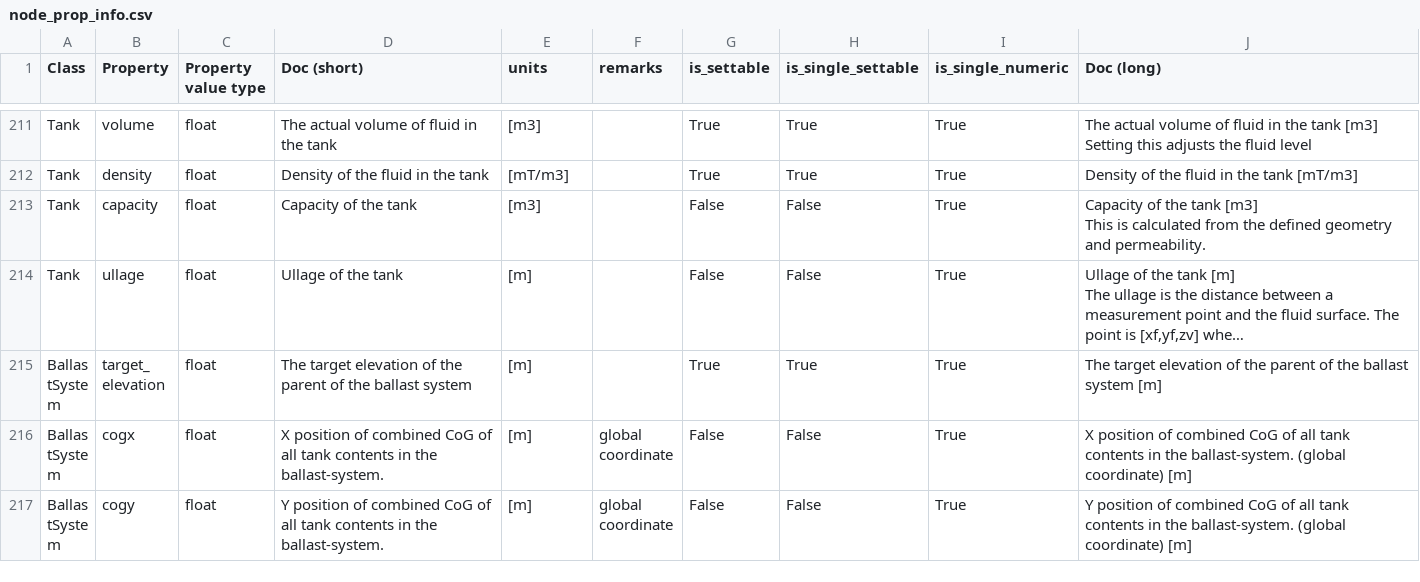
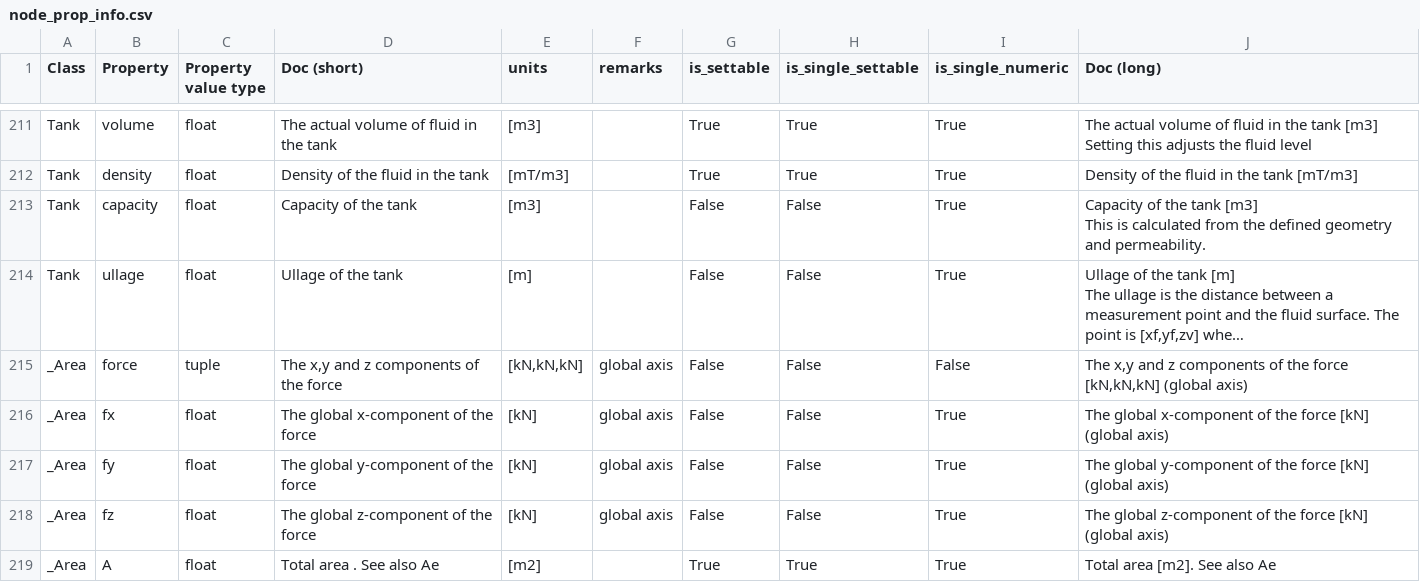
Before and after one commit to RubendeBruin/DAVE, a CSV file: src/DAVE/resources/node_prop_info.csv, drawn as a sheet; only a part is shown, gaps mark what is left out; the shorter side is filled out with more unchanged rows; long unchanged cells end in …; the diff covers the shown part only; the diff names each change by its address in the sheet, - before the commit and + after, or states it on an @@ line.

Commit message:
SPlit into nodes

```diff
--- a/src/DAVE/resources/node_prop_info.csv
+++ b/src/DAVE/resources/node_prop_info.csv
+row 215: _Area | force | tuple | The x,y and z components of the force | [kN,kN,kN] | global axis | False | False | False | The x,y and z components of the force [kN,kN,kN] (global axis)
+row 216: _Area | fx | float | The global x-component of the force | [kN] | global axis | False | False | True | The global x-component of the force [kN] (global axis)
+row 217: _Area | fy | float | The global y-component of the force | [kN] | global axis | False | False | True | The global y-component of the force [kN] (global axis)
+row 218: _Area | fz | float | The global z-component of the force | [kN] | global axis | False | False | True | The global z-component of the force [kN] (global axis)
+row 219: _Area | A | float | Total area . See also Ae | [m2] |  | True | True | True | Total area [m2]. See also Ae
```
Also changed, not shown: 4 added rows and 4 edited cells elsewhere in this file, 5 other files.
